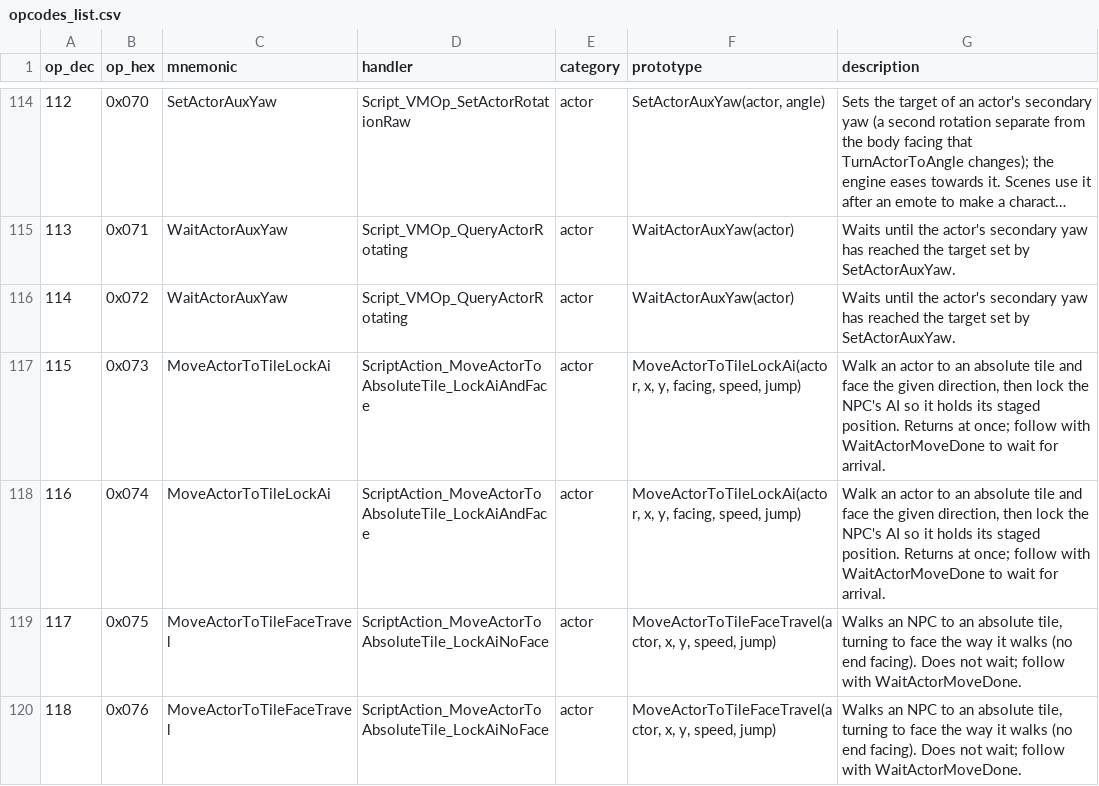
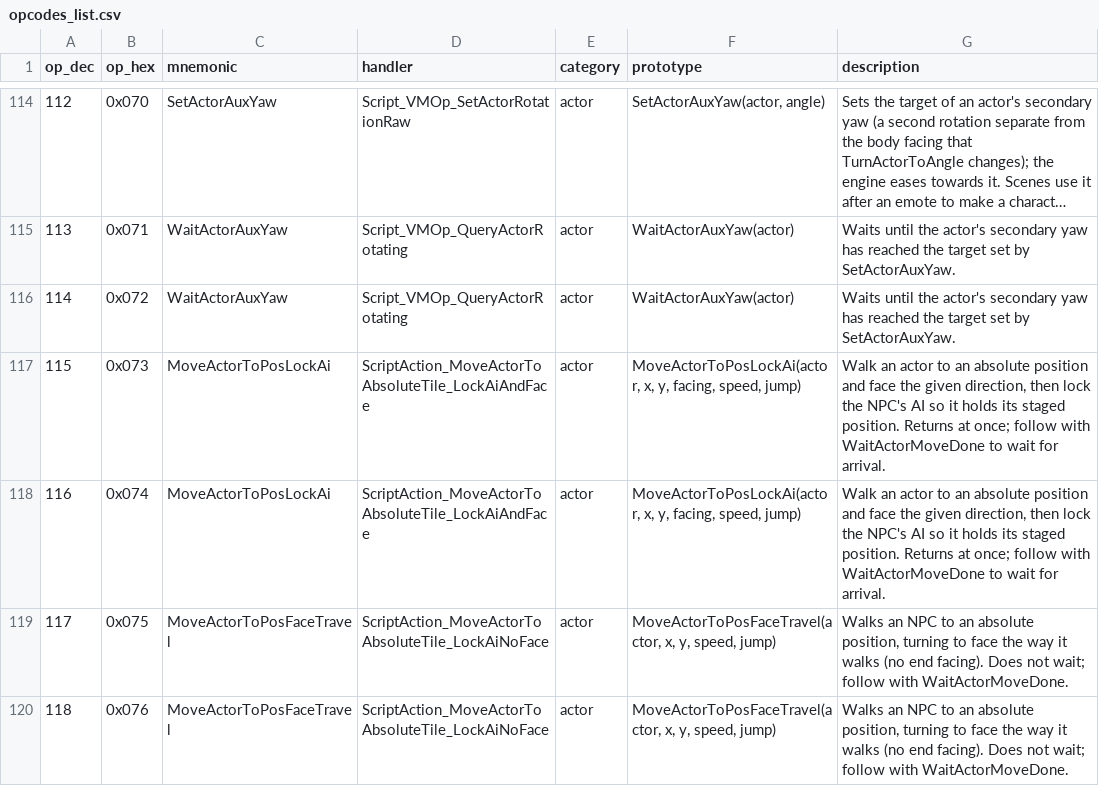
Before and after one commit to arryndoestech/rf4-modkit, a CSV file: opcodes_list.csv, drawn as a sheet; only a part is shown, gaps mark what is left out; long unchanged cells end in …; the diff covers the shown part only.

Commit message:
Ops named *Tile* become *Pos*; action-type filter and reference; test text on disk
- 20 ops renamed (25 table rows), e.g. TriggerActionAtTile -> TriggerActionAtPos,
  GetActorTilePosition -> GetActorPosition, MovePlayerToTile -> MovePlayerToPos:
  their x/y are script positions, 8 units per map-editor tile; 48 x/y arguments
  now say "script units, 8 per tile"
- in-game tests recorded: TeleportActor and PlaceActorAndFace verified (6-tile
  offsets plus GetActorPosition read-backs), TurnActorToAngle (0 down, 90 right,
  180 up, 270 left), WaitPlayerMoveDone, TriggerActionAtPos action ids 151 / 21 /
  25 / 152 / 37 named
- cutscene editor: a Trigger dropdown on the Banks tab shows only the scenes of
  one action type; the Reference window has an Action types tab (what each type
  runs on, its keys, which entry wins), and double-clicking a type filters the list
- optest writes test lines into every rf3mc.<locale> on disk (same ids in all),
  so any reload keeps them; the previous test's lines are taken off first and
  restore removes them
- selftest: the dropdown and the Reference tab; label checks allow the unit text

```diff
--- a/opcodes_list.csv
+++ b/opcodes_list.csv
@@ -116,5 +116,5 @@ op_dec,op_hex,mnemonic,handler,category,prototype,description
 114,0x072,WaitActorAuxYaw,Script_VMOp_QueryActorRotating,actor,WaitActorAuxYaw(actor),Waits until the actor's secondary yaw has reached the target set by SetActorAuxYaw.
-115,0x073,MoveActorToTileLockAi,ScriptAction_MoveActorToAbsoluteTile_LockAiAndFace,actor,"MoveActorToTileLockAi(actor, x, y, facing, speed, jump)","Walk an actor to an absolute tile and face the given direction, then lock the NPC's AI so it holds its staged position. Returns at once; follow with WaitActorMoveDone to wait for arrival."
-116,0x074,MoveActorToTileLockAi,ScriptAction_MoveActorToAbsoluteTile_LockAiAndFace,actor,"MoveActorToTileLockAi(actor, x, y, facing, speed, jump)","Walk an actor to an absolute tile and face the given direction, then lock the NPC's AI so it holds its staged position. Returns at once; follow with WaitActorMoveDone to wait for arrival."
-117,0x075,MoveActorToTileFaceTravel,ScriptAction_MoveActorToAbsoluteTile_LockAiNoFace,actor,"MoveActorToTileFaceTravel(actor, x, y, speed, jump)","Walks an NPC to an absolute tile, turning to face the way it walks (no end facing). Does not wait; follow with WaitActorMoveDone."
-118,0x076,MoveActorToTileFaceTravel,ScriptAction_MoveActorToAbsoluteTile_LockAiNoFace,actor,"MoveActorToTileFaceTravel(actor, x, y, speed, jump)","Walks an NPC to an absolute tile, turning to face the way it walks (no end facing). Does not wait; follow with WaitActorMoveDone."
+115,0x073,MoveActorToPosLockAi,ScriptAction_MoveActorToAbsoluteTile_LockAiAndFace,actor,"MoveActorToPosLockAi(actor, x, y, facing, speed, jump)","Walk an actor to an absolute position and face the given direction, then lock the NPC's AI so it holds its staged position. Returns at once; follow with WaitActorMoveDone to wait for arrival."
+116,0x074,MoveActorToPosLockAi,ScriptAction_MoveActorToAbsoluteTile_LockAiAndFace,actor,"MoveActorToPosLockAi(actor, x, y, facing, speed, jump)","Walk an actor to an absolute position and face the given direction, then lock the NPC's AI so it holds its staged position. Returns at once; follow with WaitActorMoveDone to wait for arrival."
+117,0x075,MoveActorToPosFaceTravel,ScriptAction_MoveActorToAbsoluteTile_LockAiNoFace,actor,"MoveActorToPosFaceTravel(actor, x, y, speed, jump)","Walks an NPC to an absolute position, turning to face the way it walks (no end facing). Does not wait; follow with WaitActorMoveDone."
+118,0x076,MoveActorToPosFaceTravel,ScriptAction_MoveActorToAbsoluteTile_LockAiNoFace,actor,"MoveActorToPosFaceTravel(actor, x, y, speed, jump)","Walks an NPC to an absolute position, turning to face the way it walks (no end facing). Does not wait; follow with WaitActorMoveDone."
```
Also changed, not shown: 65 edited cells elsewhere in this file, 8 other files.
